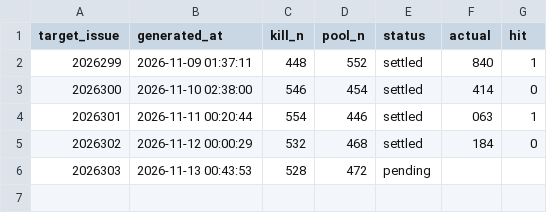
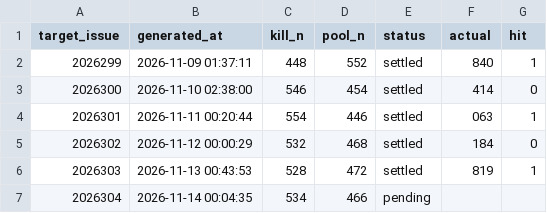
Before and after one commit to suwei8/pinble-actions, a CSV file: experiments/dadi_ledger.csv, drawn as a sheet.

```diff
--- a/experiments/dadi_ledger.csv
+++ b/experiments/dadi_ledger.csv
@@ -5,2 +5,3 @@
 2026302,2026-11-12 00:00:29,532,468,settled,184,0
-2026303,2026-11-13 00:43:53,528,472,pending,,
+2026303,2026-11-13 00:43:53,528,472,settled,819,1
+2026304,2026-11-14 00:04:35,534,466,pending,,
```
Also changed, not shown: 1 other file.
